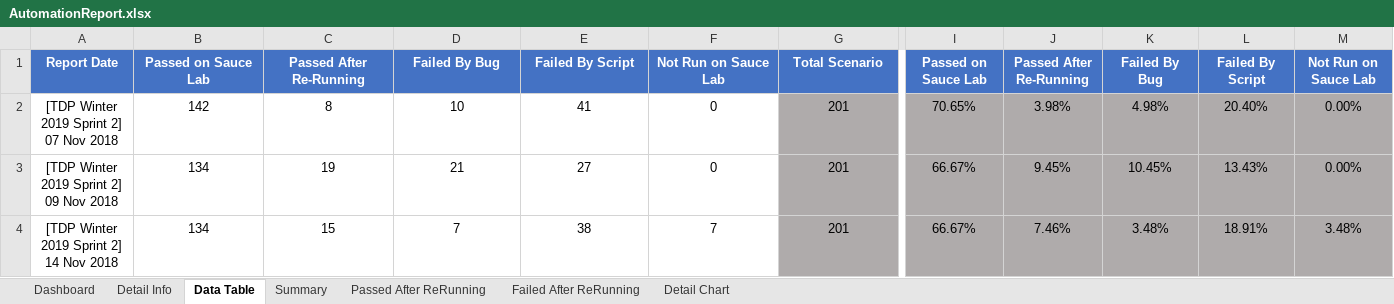
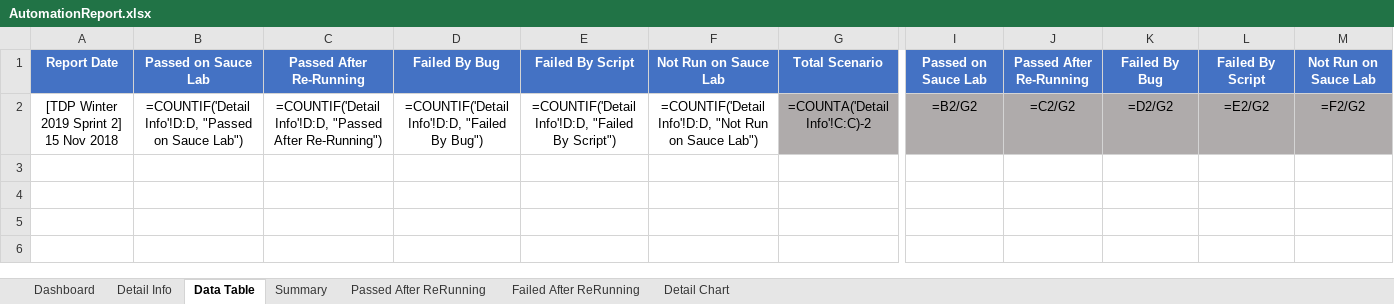
Before and after one commit to khiemcaokms/AutomationReport, an Excel workbook: src/Data/AutomationReport.xlsx, sheet Data Table, drawn as a sheet; only a part is shown, gaps mark what is left out; values as stored, in another font and other column widths than the file's, no borders; formulas without a stored value are shown as written; removed rows and columns are numbered as before the commit, all else as after; rows hold the shown columns only; the diff names each change by its address in the sheet, - before the commit and + after, or states it on an @@ line.

Commit message:
Deploy 16 Nov
update after running demo successfully

```diff
--- a/src/Data/AutomationReport.xlsx (sheet Data Table)
+++ b/src/Data/AutomationReport.xlsx (sheet Data Table)
-row 2: [TDP Winter 2019 Sprint 2] 07 Nov 2018 | 142 | 8 | 10 | 41 | 0 | 201 | 70.65% | 3.98% | 4.98% | 20.40% | 0.00%
-row 3: [TDP Winter 2019 Sprint 2] 09 Nov 2018 | 134 | 19 | 21 | 27 | 0 | 201 | 66.67% | 9.45% | 10.45% | 13.43% | 0.00%
-row 4: [TDP Winter 2019 Sprint 2] 14 Nov 2018 | 134 | 15 | 7 | 38 | 7 | 201 | 66.67% | 7.46% | 3.48% | 18.91% | 3.48%
+row 2: [TDP Winter 2019 Sprint 2] 15 Nov 2018 | =COUNTIF('Detail Info'!D:D, "Passed on Sauce Lab") | =COUNTIF('Detail Info'!D:D, "Passed After Re-Running") | =COUNTIF('Detail Info'!D:D, "Failed By Bug") | =COUNTIF('Detail Info'!D:D, "Failed By Script") | =COUNTIF('Detail Info'!D:D, "Not Run on Sauce Lab") | =COUNTA('Detail Info'!C:C)-2 | =B2/G2 | =C2/G2 | =D2/G2 | =E2/G2 | =F2/G2
```
Also changed, not shown: sheet Detail Info, sheet Dashboard, charts or pictures, 2 other files.
